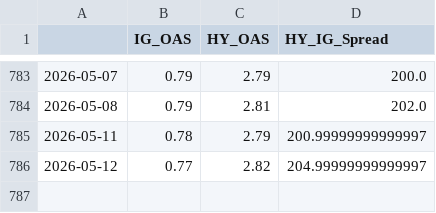
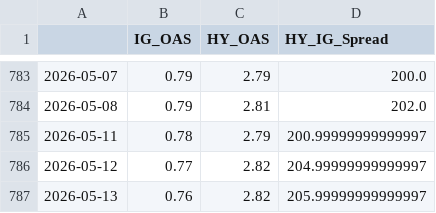
Before and after one commit to maxesser1776/mcf-dashboard, a CSV file: data/processed/credit_spreads.csv, drawn as a sheet; only a part is shown, gaps mark what is left out; the diff names each change by its address in the sheet, - before the commit and + after, or states it on an @@ line.

```diff
--- a/data/processed/credit_spreads.csv
+++ b/data/processed/credit_spreads.csv
+row 787: 2026-05-13 | 0.76 | 2.82 | 205.99999999999997
```
Also changed, not shown: data/processed/fed_liquidity.csv, data/processed/funding_stress.csv, 6 other files.
